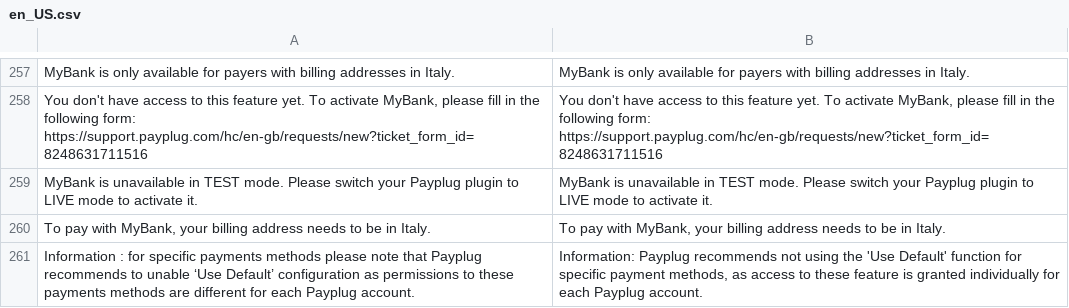
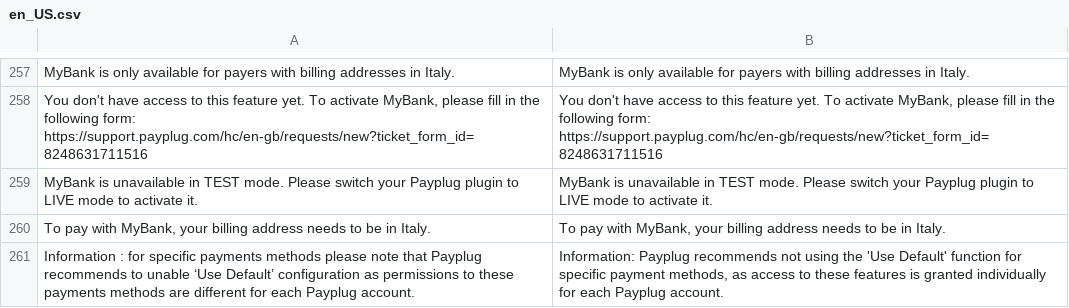
Before and after one commit to payplug/payplug-magento2, a CSV file: i18n/en_US.csv, drawn as a sheet; only a part is shown, gaps mark what is left out.

Commit message:
MAG-242 fix eng translation

```diff
--- a/i18n/en_US.csv
+++ b/i18n/en_US.csv
@@ -260,2 +260,2 @@
 "To pay with MyBank, your billing address needs to be in Italy.","To pay with MyBank, your billing address needs to be in Italy."
-"Information : for specific payments methods please note that Payplug recommends to unable ‘Use Default’ configuration as permissions to these payments methods are different for each Payplug account.","Information: Payplug recommends not using the 'Use Default' function for specific payment methods, as access to these feature is granted individually for each Payplug account."
+"Information : for specific payments methods please note that Payplug recommends to unable ‘Use Default’ configuration as permissions to these payments methods are different for each Payplug account.","Information: Payplug recommends not using the 'Use Default' function for specific payment methods, as access to these features is granted individually for each Payplug account."
```
